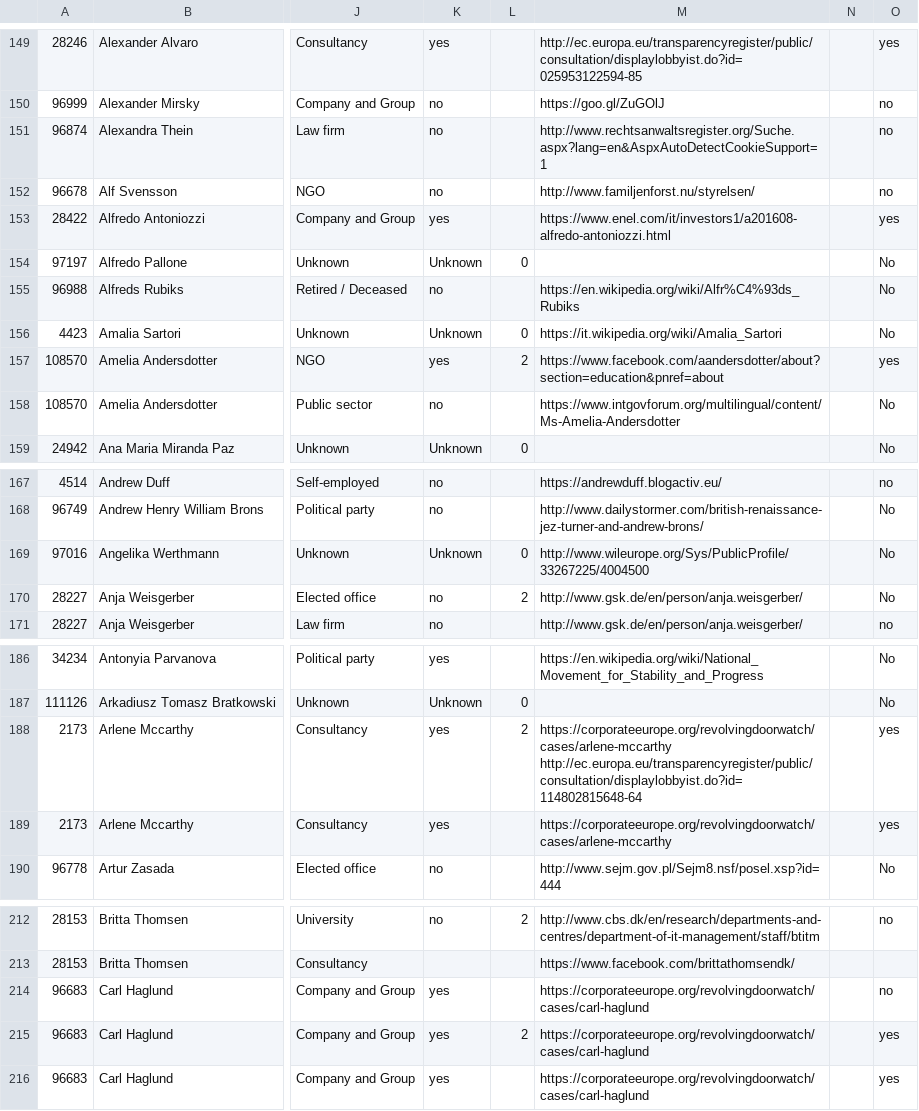
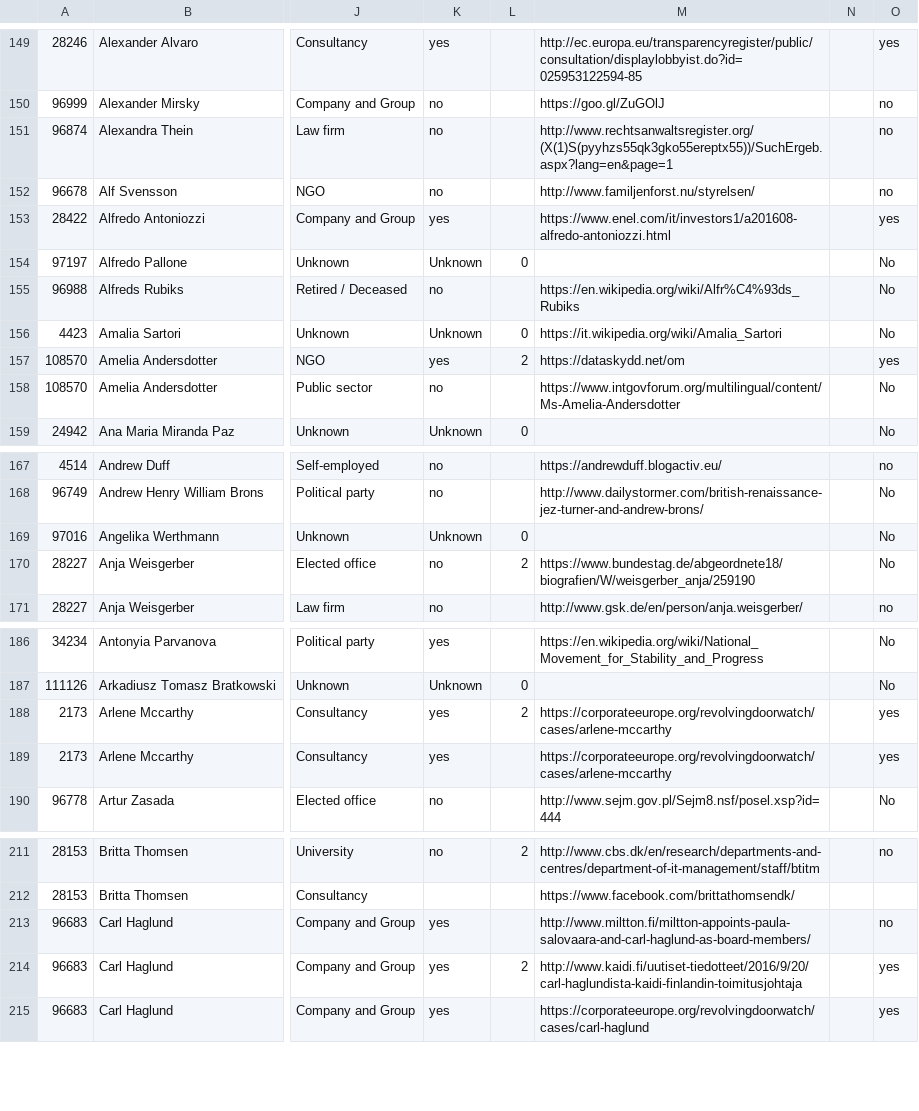
Before and after one commit to tttp/doi, a CSV file: data/tool_activities_post.csv, drawn as a sheet; only a part is shown, gaps mark what is left out; addresses are those after the commit; the diff covers the shown part only; the diff names each change by its address in the sheet, - before the commit and + after, or states it on an @@ line.

```diff
--- a/data/tool_activities_post.csv
+++ b/data/tool_activities_post.csv
-M151: http://www.rechtsanwaltsregister.org/Suche.aspx?lang=en&AspxAutoDetectCookieSupport=1
+M151: http://www.rechtsanwaltsregister.org/(X(1)S(pyyhzs55qk3gko55ereptx55))/SuchErgeb.aspx?lang=en&page=1
-M157: https://www.facebook.com/aandersdotter/about?section=education&pnref=about
+M157: https://dataskydd.net/om
-M169: http://www.wileurope.org/Sys/PublicProfile/33267225/4004500
+M169: (empty)
-M170: http://www.gsk.de/en/person/anja.weisgerber/
+M170: https://www.bundestag.de/abgeordnete18/biografien/W/weisgerber_anja/259190
-M188: https://corporateeurope.org/revolvingdoorwatch/cases/arlene-mccarthy http://ec.europa.eu/transparencyregister/public/consultation/displaylobbyist.do?id=114802815648-64
+M188: https://corporateeurope.org/revolvingdoorwatch/cases/arlene-mccarthy
-M213: https://corporateeurope.org/revolvingdoorwatch/cases/carl-haglund
+M213: http://www.miltton.fi/miltton-appoints-paula-salovaara-and-carl-haglund-as-board-members/
-M214: https://corporateeurope.org/revolvingdoorwatch/cases/carl-haglund
+M214: http://www.kaidi.fi/uutiset-tiedotteet/2016/9/20/carl-haglundista-kaidi-finlandin-toimitusjohtaja
```
Also changed, not shown: 1 removed row and 25 edited cells elsewhere in this file, data/tool_total_unique.csv.
